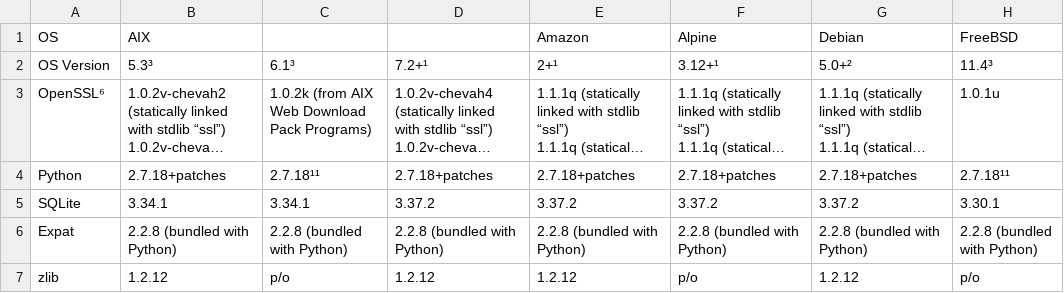
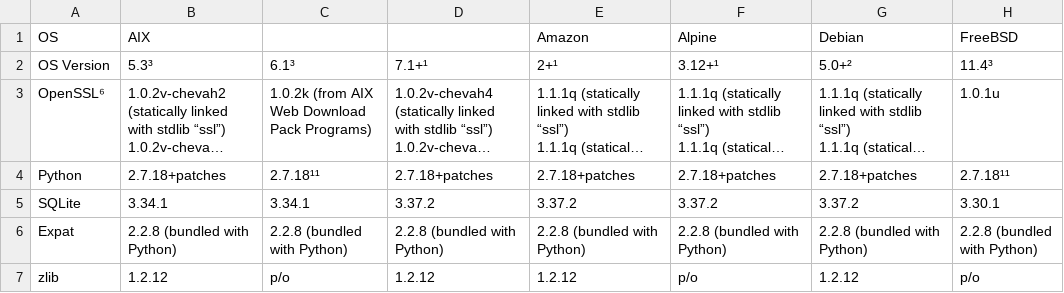
Before and after one commit to chevah/python-package, a CSV file: external_deps.csv, drawn as a sheet; only a part is shown; long unchanged cells end in …; the diff names each change by its address in the sheet, - before the commit and + after, or states it on an @@ line.

```diff
--- a/external_deps.csv
+++ b/external_deps.csv
-D2: 7.2+¹
+D2: 7.1+¹
```
Also changed, not shown: 3 other files.
